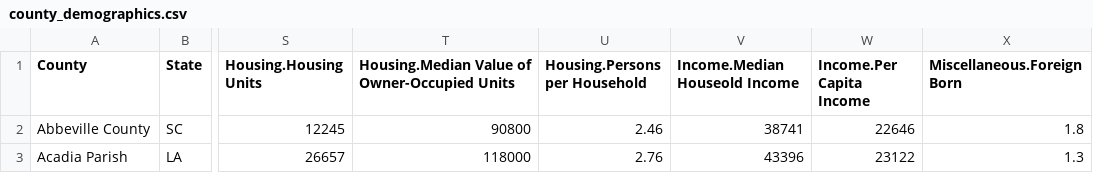
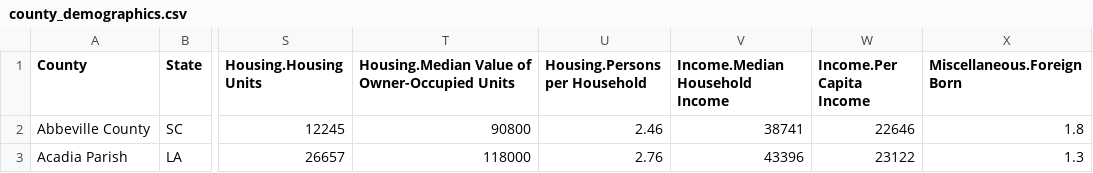
Before and after one commit to corgis-edu/corgis, a CSV file: datasets/csv/county_demographics/county_demographics.csv, drawn as a sheet; only a part is shown, gaps mark what is left out; the diff names each change by its address in the sheet, - before the commit and + after, or states it on an @@ line.

```diff
--- a/datasets/csv/county_demographics/county_demographics.csv
+++ b/datasets/csv/county_demographics/county_demographics.csv
-V1: Income.Median Houseold Income
+V1: Income.Median Household Income
```
Also changed, not shown: 15 other files.
